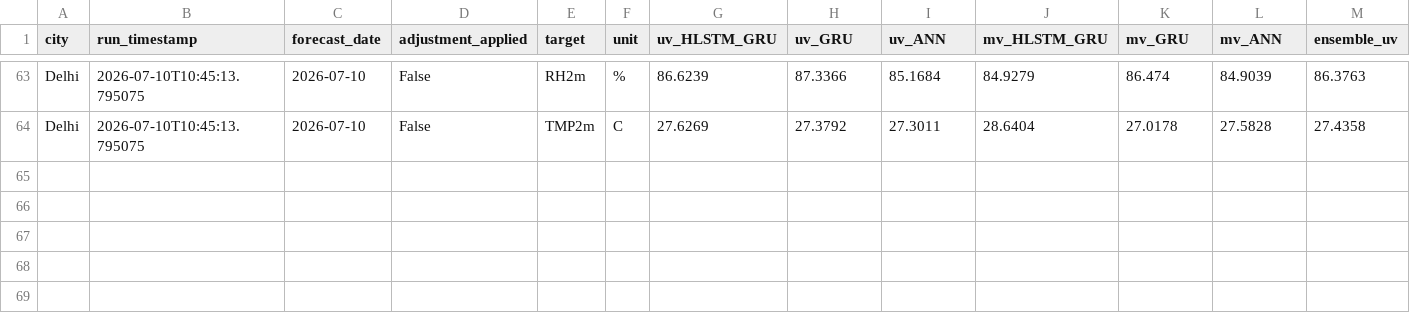
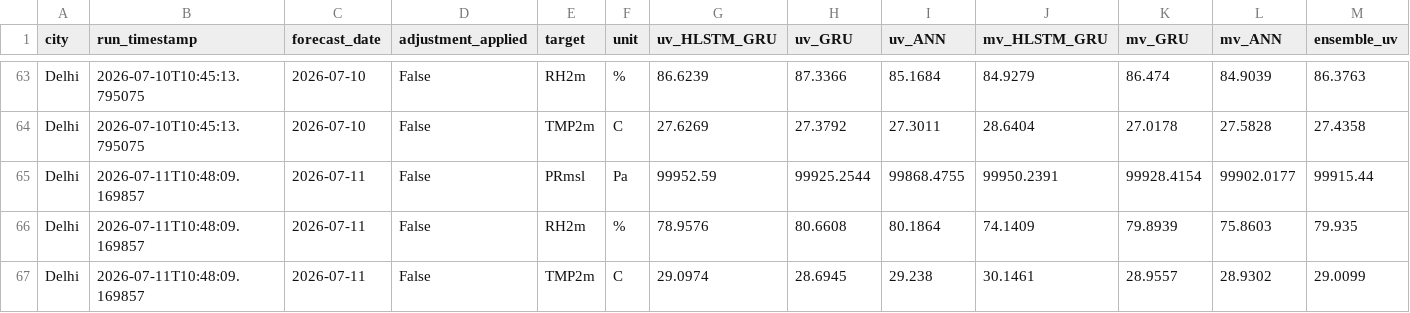
Before and after one commit to cdacaviral-source/cdacaviral-source-multicity-forecast-data-classical-om, a CSV file: data/om/Delhi/logs/forecast_log.csv, drawn as a sheet; only a part is shown, gaps mark what is left out; rows hold the shown columns only; the diff names each change by its address in the sheet, - before the commit and + after, or states it on an @@ line.

Commit message:
[Delhi] forecast_log.csv 2026-07-11

```diff
--- a/data/om/Delhi/logs/forecast_log.csv
+++ b/data/om/Delhi/logs/forecast_log.csv
+row 65: Delhi | 2026-07-11T10:48:09.169857 | 2026-07-11 | False | PRmsl | Pa | 99952.59 | 99925.2544 | 99868.4755 | 99950.2391 | 99928.4154 | 99902.0177 | 99915.44
+row 66: Delhi | 2026-07-11T10:48:09.169857 | 2026-07-11 | False | RH2m | % | 78.9576 | 80.6608 | 80.1864 | 74.1409 | 79.8939 | 75.8603 | 79.935
+row 67: Delhi | 2026-07-11T10:48:09.169857 | 2026-07-11 | False | TMP2m | C | 29.0974 | 28.6945 | 29.238 | 30.1461 | 28.9557 | 28.9302 | 29.0099
```
